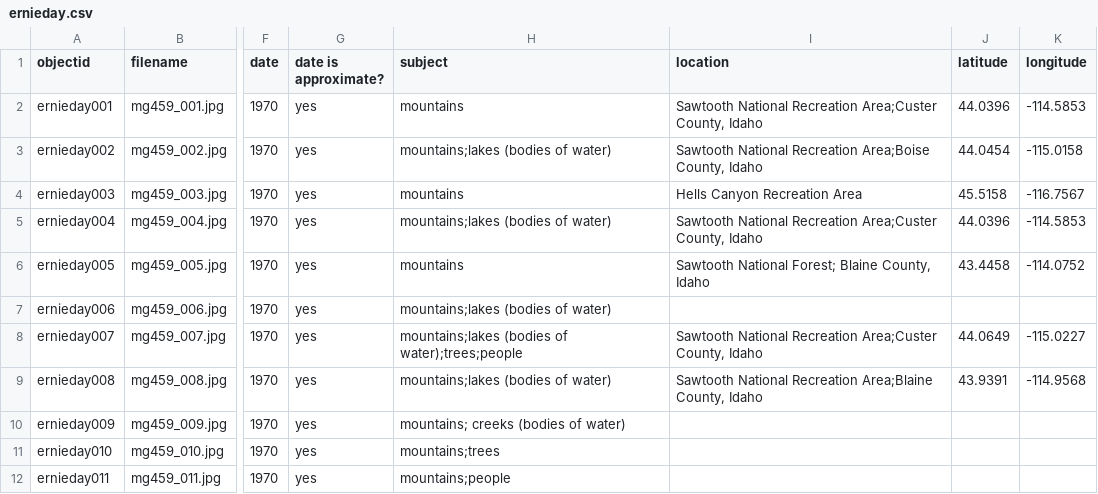
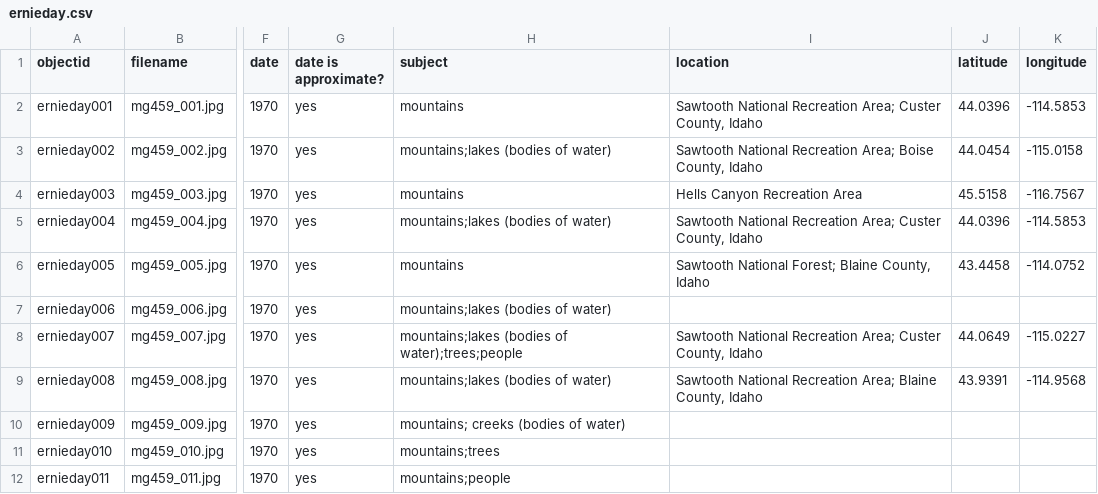
Before and after one commit to uidaholib/collectionbuilder-sa-spec-exhibits, a CSV file: _data/ernieday.csv, drawn as a sheet; only a part is shown, gaps mark what is left out; the diff covers the shown part only; the diff names each change by its address in the sheet, - before the commit and + after, or states it on an @@ line.

```diff
--- a/_data/ernieday.csv
+++ b/_data/ernieday.csv
-I2 (location): …National Recreation Area;Custer County, Idaho
+I2 (location): …National Recreation Area; Custer County, Idaho
-I3 (location): …National Recreation Area;Boise County, Idaho
+I3 (location): …National Recreation Area; Boise County, Idaho
-I5 (location): …National Recreation Area;Custer County, Idaho
+I5 (location): …National Recreation Area; Custer County, Idaho
-I8 (location): …National Recreation Area;Custer County, Idaho
+I8 (location): …National Recreation Area; Custer County, Idaho
-I9 (location): …National Recreation Area;Blaine County, Idaho
+I9 (location): …National Recreation Area; Blaine County, Idaho
```
Also changed, not shown: 6 added rows elsewhere in this file.
